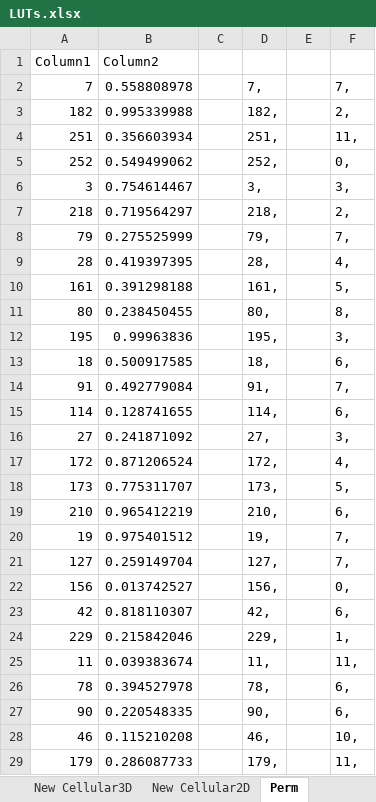
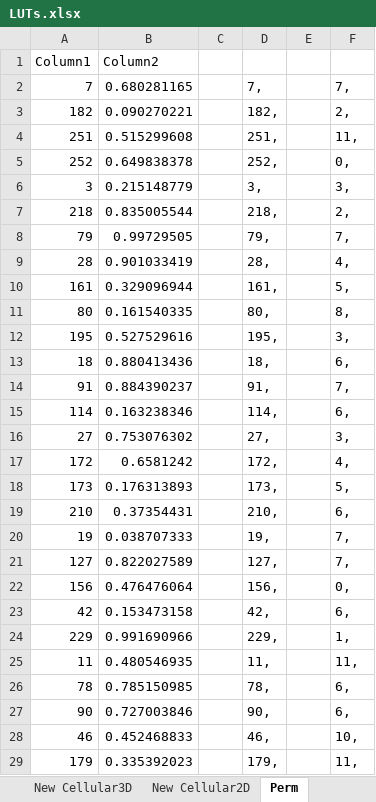
Before and after one commit to Auburn/FastNoiseLite, an Excel workbook: LUTs.xlsx, sheet Perm, drawn as a sheet; only a part is shown; values as stored, in another font and other column widths than the file's, no borders; table styles not drawn; the diff covers the shown part only; the diff names each change by its address in the sheet, - before the commit and + after, or states it on an @@ line.

```diff
--- a/LUTs.xlsx (sheet Perm)
+++ b/LUTs.xlsx (sheet Perm)
-B2: 0.558808978
+B2: 0.680281165
-B3: 0.995339988
+B3: 0.090270221
-B4: 0.356603934
+B4: 0.515299608
-B5: 0.549499062
+B5: 0.649838378
-B6: 0.754614467
+B6: 0.215148779
-B7: 0.719564297
+B7: 0.835005544
-B8: 0.275525999
+B8: 0.99729505
-B9: 0.419397395
+B9: 0.901033419
-B10: 0.391298188
+B10: 0.329096944
-B11: 0.238450455
+B11: 0.161540335
-B12: 0.99963836
+B12: 0.527529616
-B13: 0.500917585
+B13: 0.880413436
-B14: 0.492779084
+B14: 0.884390237
-B15: 0.128741655
+B15: 0.163238346
-B16: 0.241871092
+B16: 0.753076302
-B17: 0.871206524
+B17: 0.6581242
-B18: 0.775311707
+B18: 0.176313893
-B19: 0.965412219
+B19: 0.37354431
-B20: 0.975401512
+B20: 0.038707333
-B21: 0.259149704
+B21: 0.822027589
-B22: 0.013742527
+B22: 0.476476064
-B23: 0.818110307
+B23: 0.153473158
-B24: 0.215842046
+B24: 0.991690966
-B25: 0.039383674
+B25: 0.480546935
-B26: 0.394527978
+B26: 0.785150985
-B27: 0.220548335
+B27: 0.727003846
-B28: 0.115210208
+B28: 0.452468833
-B29: 0.286087733
+B29: 0.335392023
```
Also changed, not shown: 228 edited cells elsewhere in this sheet, sheet Cellular3D, sheet Cellular2D, sheet New Cellular3D, sheet Grad 4D, sheet New Cellular2D, sheet Grad 3D, 4 more sheets, charts or pictures, 2 other files.
